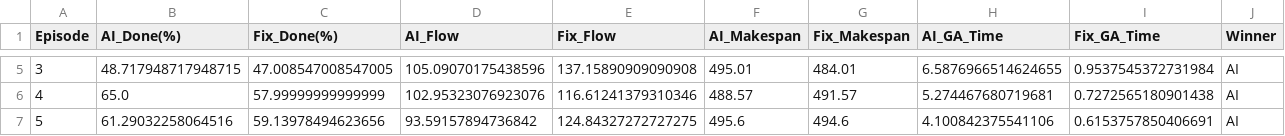
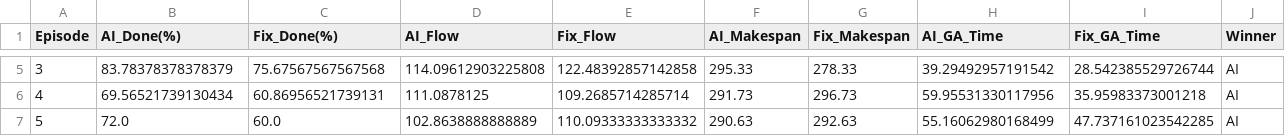
Before and after one commit to wei313511022/DFJSSP, a CSV file: Random_Job_Arrivals/models_pth/gnn_ddqn_model_v7/benchmark_results.csv, drawn as a sheet; only a part is shown, gaps mark what is left out; the diff covers the shown part only.

```diff
--- a/Random_Job_Arrivals/models_pth/gnn_ddqn_model_v7/benchmark_results.csv
+++ b/Random_Job_Arrivals/models_pth/gnn_ddqn_model_v7/benchmark_results.csv
@@ -5,3 +5,3 @@ Episode,AI_Done(%),Fix_Done(%),AI_Flow,Fix_Flow,AI_Makespan,Fix_Makespan,AI_GA_T
-3,48.717948717948715,47.008547008547005,105.09070175438596,137.15890909090908,495.01,484.01,6.5876966514624655,0.9537545372731984,AI
-4,65.0,57.99999999999999,102.95323076923076,116.61241379310346,488.57,491.57,5.274467680719681,0.7272565180901438,AI
-5,61.29032258064516,59.13978494623656,93.59157894736842,124.84327272727275,495.6,494.6,4.100842375541106,0.6153757850406691,AI
+3,83.78378378378379,75.67567567567568,114.09612903225808,122.48392857142858,295.33,278.33,39.29492957191542,28.542385529726744,AI
+4,69.56521739130434,60.86956521739131,111.0878125,109.2685714285714,291.73,296.73,59.95531330117956,35.95983373001218,AI
+5,72.0,60.0,102.8638888888889,110.09333333333332,290.63,292.63,55.16062980168499,47.737161023542285,AI
```
Also changed, not shown: 58 edited cells elsewhere in this file, 38 other files.
